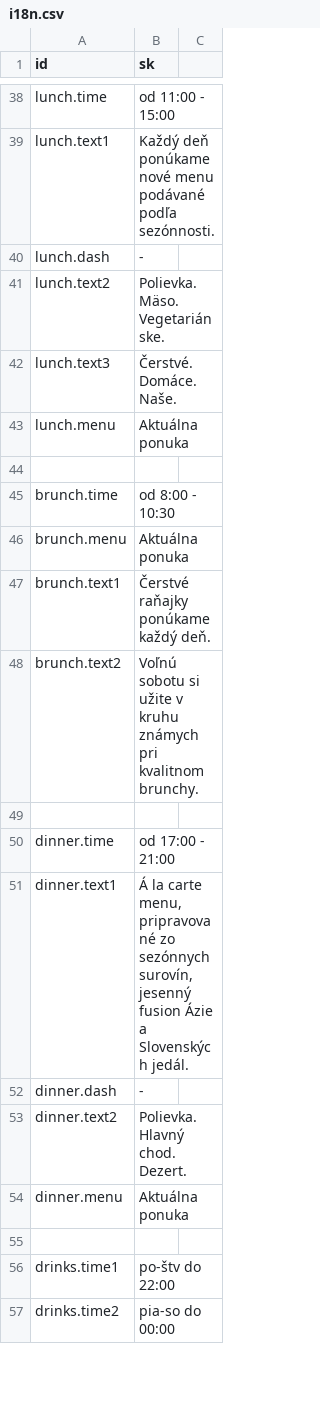
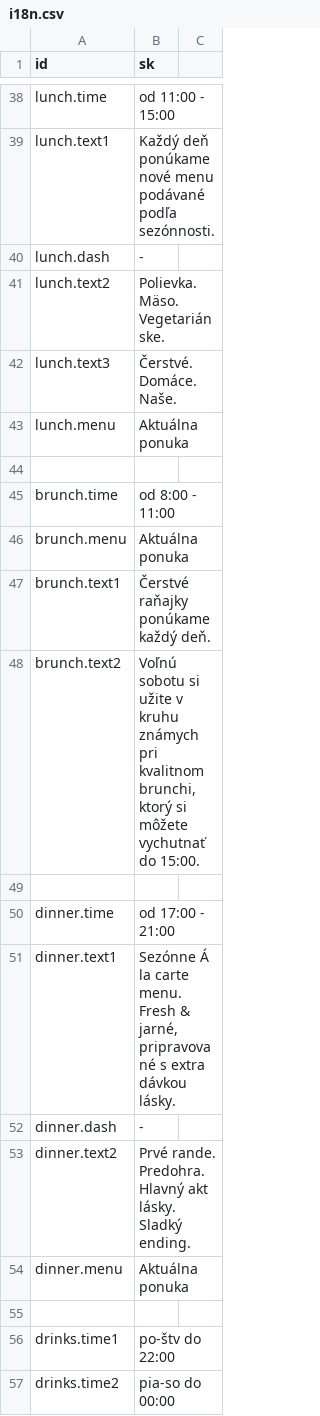
Before and after one commit to krisztiantothfiit/krisztiantothfiit.github.io, a CSV file: i18n/i18n.csv, drawn as a sheet; only a part is shown, gaps mark what is left out.

```diff
--- a/i18n/i18n.csv
+++ b/i18n/i18n.csv
@@ -44,11 +44,11 @@ lunch.menu;Aktuálna ponuka
 
-brunch.time;od 8:00 - 10:30
+brunch.time;od 8:00 - 11:00
 brunch.menu;Aktuálna ponuka
 brunch.text1;Čerstvé raňajky ponúkame každý deň.
-brunch.text2;Voľnú sobotu si užite v kruhu známych pri kvalitnom brunchy.
+brunch.text2;Voľnú sobotu si užite v kruhu známych pri kvalitnom brunchi, ktorý si môžete vychutnať do 15:00.
 
 dinner.time;od 17:00 - 21:00
-dinner.text1;Á la carte menu, pripravované zo sezónnych surovín, jesenný fusion Ázie a Slovenských jedál.
+dinner.text1;Sezónne Á la carte menu. Fresh & jarné, pripravované s extra dávkou lásky.
 dinner.dash;-
-dinner.text2;Polievka. Hlavný chod. Dezert.
+dinner.text2;Prvé rande. Predohra. Hlavný akt lásky. Sladký ending.
 dinner.menu;Aktuálna ponuka
```
Also changed, not shown: 7 other files.
